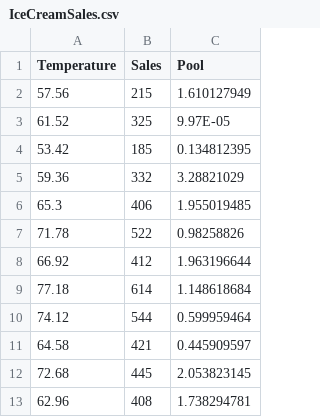
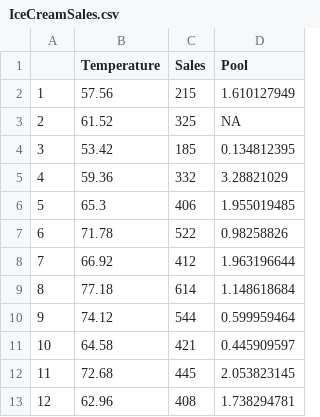
Before and after one commit to marwincarmo/phd, a CSV file: 24-Winter/psc103b-wq24/lab/data/IceCreamSales.csv, drawn as a sheet; addresses are those after the commit; the diff names each change by its address in the sheet, - before the commit and + after, or states it on an @@ line.

Commit message:
dataset update

```diff
--- a/24-Winter/psc103b-wq24/lab/data/IceCreamSales.csv
+++ b/24-Winter/psc103b-wq24/lab/data/IceCreamSales.csv
+column A, rows 2-13: 1 | 2 | 3 | 4 | 5 | 6 | 7 | 8 | 9 | 10 | 11 | 12
-D3 (Pool): 9.97E-05
+D3 (Pool): NA
```
Also changed, not shown: 2 other files.
